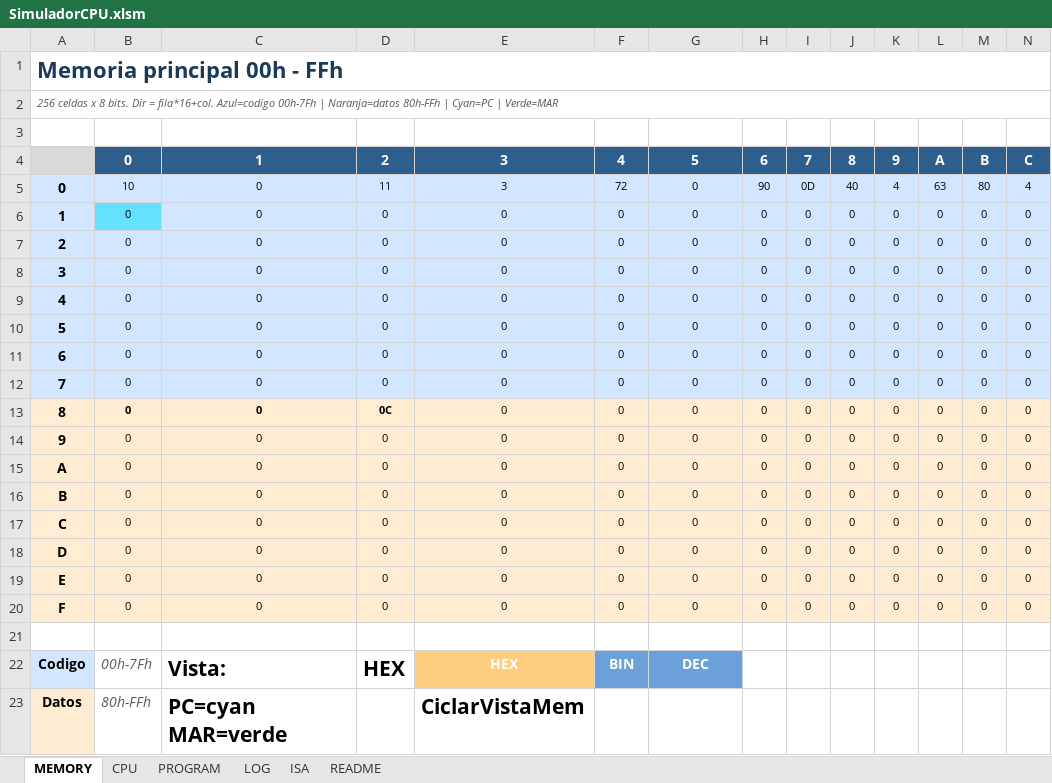
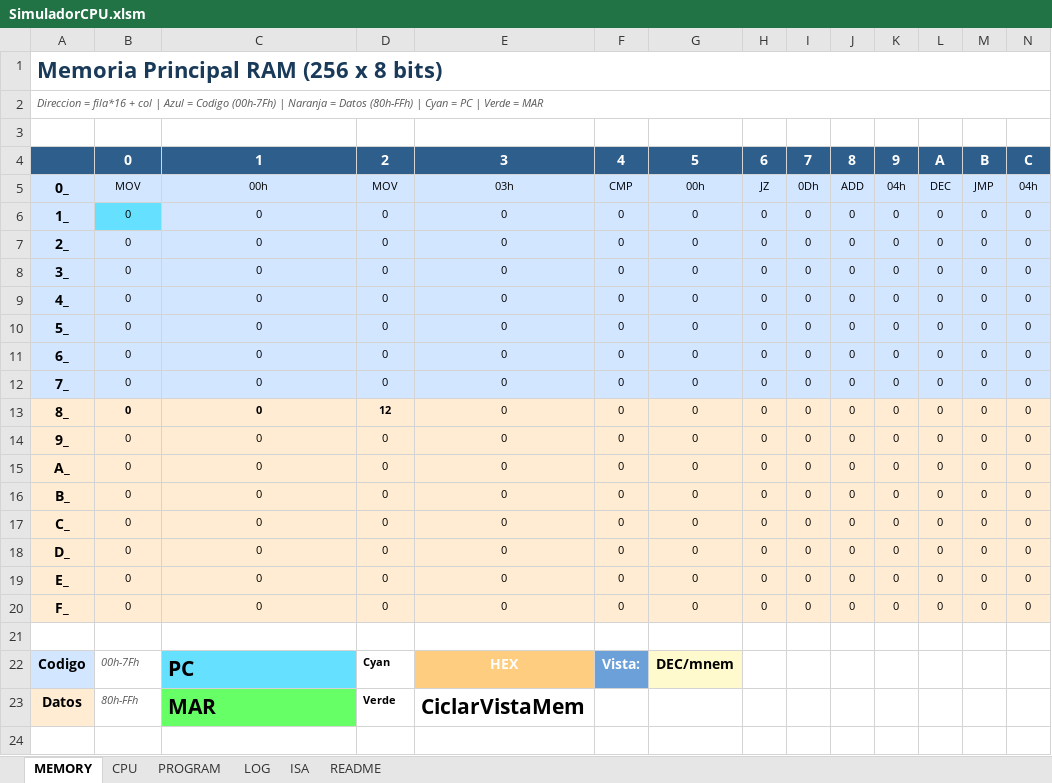
Before and after one commit to AHS-Hernandez/parcial1-SIS131, an Excel workbook: SimuladorCPU.xlsm, sheet MEMORY, drawn as a sheet; only a part is shown; values as stored, in another font and other column widths than the file's, no borders; charts and pictures not drawn; removed rows and columns are numbered as before the commit, all else as after; rows hold the shown columns only; the diff names each change by its address in the sheet, - before the commit and + after, or states it on an @@ line.

```diff
--- a/SimuladorCPU.xlsm (sheet MEMORY)
+++ b/SimuladorCPU.xlsm (sheet MEMORY)
-A1: Memoria principal 00h - FFh
+A1: Memoria Principal RAM (256 x 8 bits)
-A2: 256 celdas x 8 bits. Dir = fila*16+col. Azul=codigo 00h-7Fh | Naranja=datos 80h-FFh | Cyan=PC | Verde=MAR
+A2: Direccion = fila*16 + col | Azul = Codigo (00h-7Fh) | Naranja = Datos (80h-FFh) | Cyan = PC | Verde = MAR
-A4 fill: #D9D9D9
+A4 fill: #2E5E8B
-row 5: 0 | 10 | 0 | 11 | 3 | 72 | 0 | 90 | 0D | 40 | 4 | 63 | 80 | 4
+row 5: 0_ | MOV | 00h | MOV | 03h | CMP | 00h | JZ | 0Dh | ADD | 04h | DEC | JMP | 04h
-A6: 1
+A6: 1_
-A7: 2
+A7: 2_
-A8: 3
+A8: 3_
-A9: 4
+A9: 4_
-A10: 5
+A10: 5_
-A11: 6
+A11: 6_
-A12: 7
+A12: 7_
-A13: 8
+A13: 8_
-D13: 0C
+D13: 12
-A14: 9
+A14: 9_
-A15: A
+A15: A_
-A16: B
+A16: B_
-A17: C
+A17: C_
-A18: D
+A18: D_
-A19: E
+A19: E_
-A20: F
+A20: F_
@@ B22:B23 text size: smaller @@
-C22: Vista:
+C22: PC
-C22 fill: none
+C22 fill: #66E0FF
-D22: HEX
+D22: Cyan
@@ D22 text size: smaller @@
-F22: BIN
+F22: Vista:
-G22: DEC
+G22: DEC/mnem
@@ G22 fill: #6BA0D9 → #FFFACD, text colour: #FFFFFF → black @@
-C23: PC=cyan MAR=verde
+C23: MAR
-C23 fill: none
+C23 fill: #66FF66
-D23: (empty)
+D23: Verde
```
Also changed, not shown: sheet PROGRAM, sheet ISA, sheet README, sheet CPU, charts or pictures, 3 other files.
